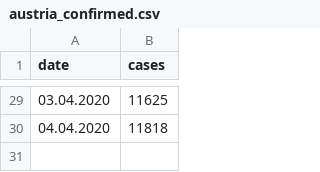
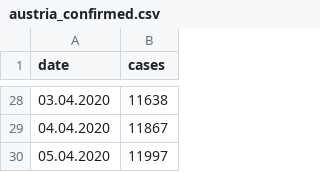
Before and after one commit to chrisihetti/corona_dash, a CSV file: data_processing/austria/austria_confirmed.csv, drawn as a sheet; only a part is shown, gaps mark what is left out; the diff covers the shown part only.

```diff
--- a/data_processing/austria/austria_confirmed.csv
+++ b/data_processing/austria/austria_confirmed.csv
@@ -29,2 +28,3 @@ date,cases
-03.04.2020,11625
-04.04.2020,11818
+03.04.2020,11638
+04.04.2020,11867
+05.04.2020,11997
```
Also changed, not shown: 1 removed row and 23 edited cells elsewhere in this file, data_processing/austria/austria_death.csv, 2 other files.
